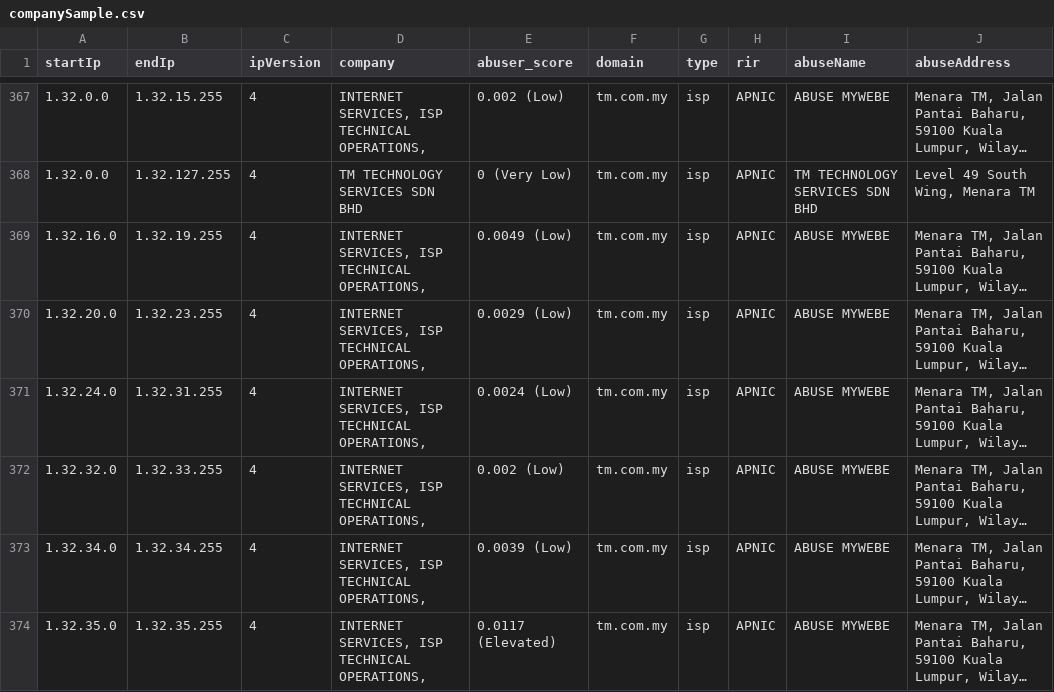
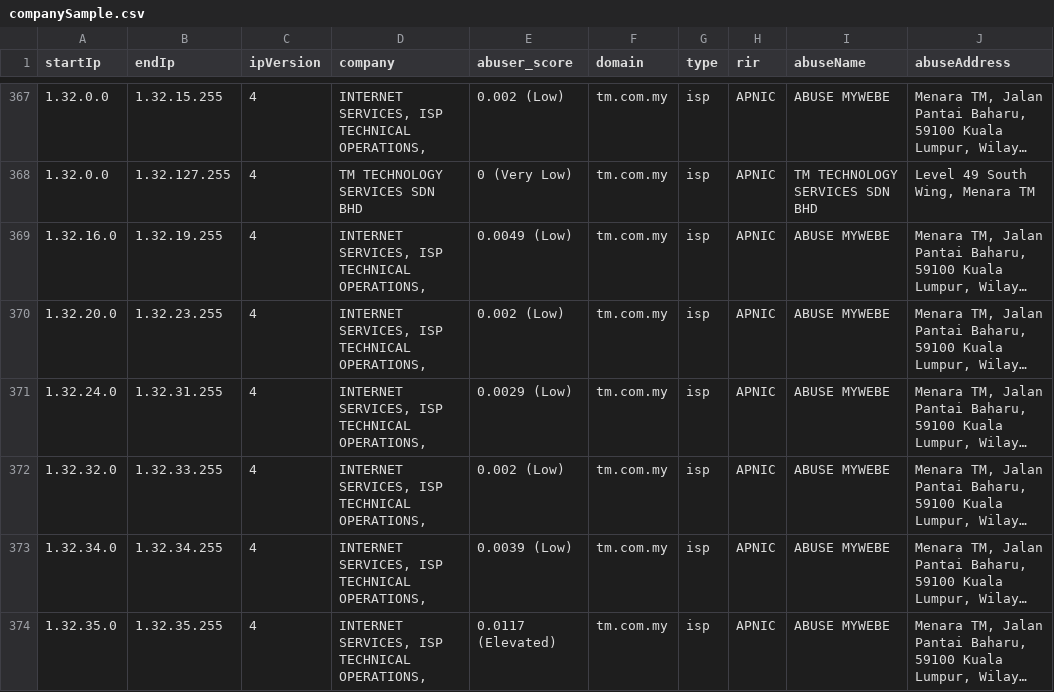
Before and after one commit to ipapi-is/ipapi, a CSV file: databases/companySample.csv, drawn as a sheet; only a part is shown, gaps mark what is left out; long unchanged cells end in …; the diff covers the shown part only; the diff names each change by its address in the sheet, - before the commit and + after, or states it on an @@ line.

```diff
--- a/databases/companySample.csv
+++ b/databases/companySample.csv
-E370 (abuser_score): 0.0029 (Low)
+E370 (abuser_score): 0.002 (Low)
-E371 (abuser_score): 0.0024 (Low)
+E371 (abuser_score): 0.0029 (Low)
```
Also changed, not shown: 29 edited cells elsewhere in this file, databases/Abuser-Database-Sample.csv, databases/Enumerated-VPN-Database-Sample.csv, 13 other files.
